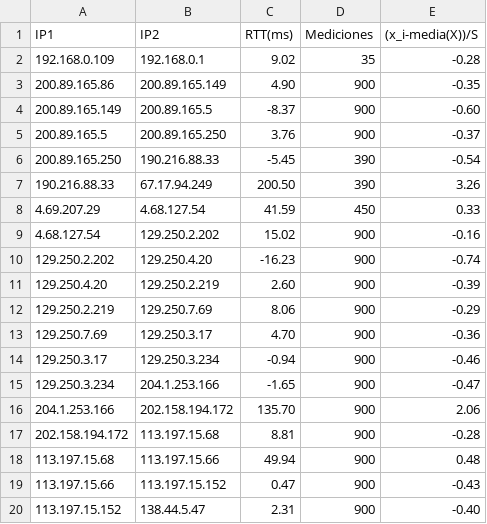
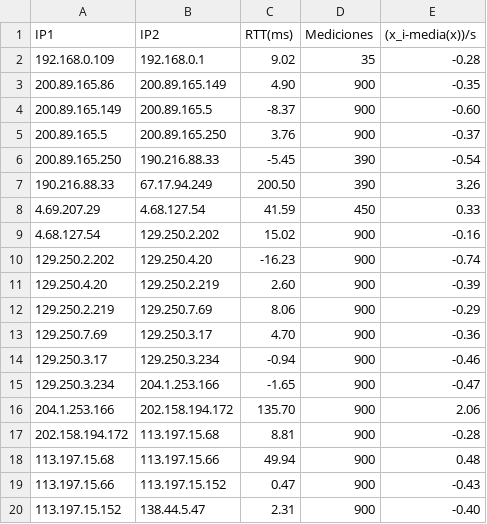
Before and after one commit to fedealliani/tdc-tp2, a CSV file: analisis/datos/sidney.csv, drawn as a sheet.

```diff
--- a/analisis/datos/sidney.csv
+++ b/analisis/datos/sidney.csv
@@ -1,2 +1,2 @@
-IP1,IP2,RTT(ms),Mediciones,(x_i-media(X))/S
+IP1,IP2,RTT(ms),Mediciones,(x_i-media(x))/s
 192.168.0.109,192.168.0.1,9.02,35,-0.28
```
Also changed, not shown: analisis/datos/moscu.csv, 7 other files.
